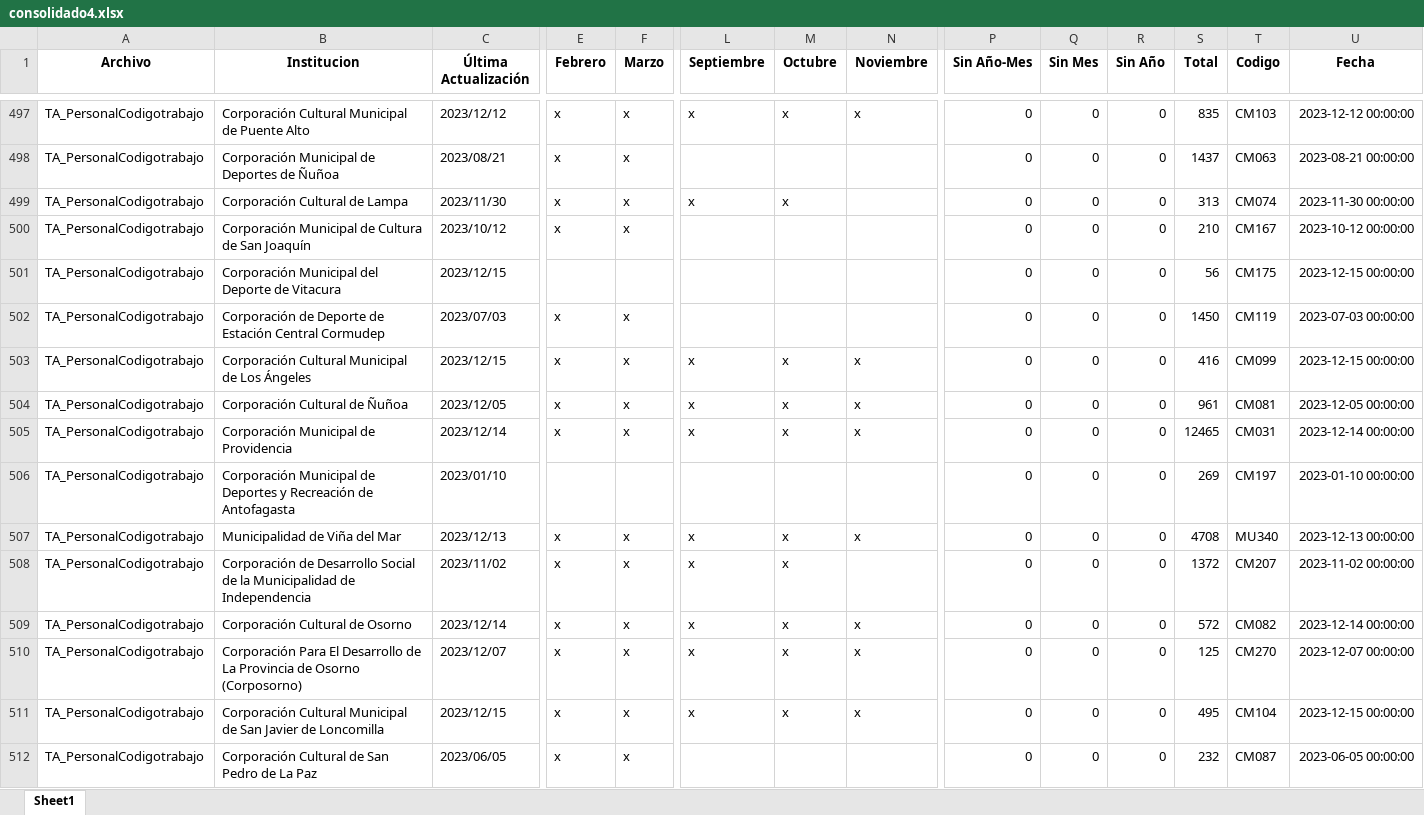
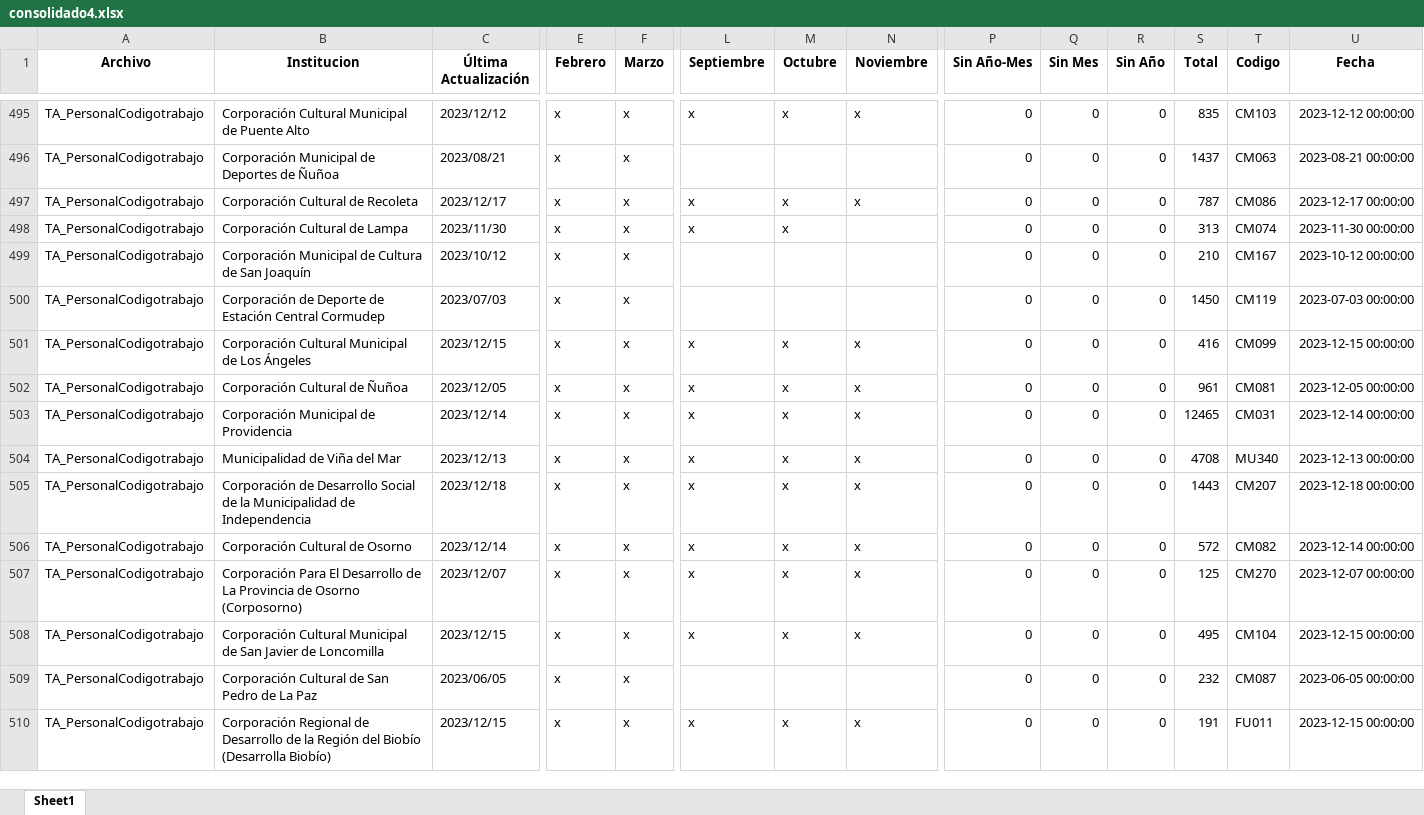
Before and after one commit to Sud-Austral/action_transparencia, an Excel workbook: consolidado4.xlsx, sheet Sheet1, drawn as a sheet; only a part is shown, gaps mark what is left out; the shorter side is filled out with more unchanged rows; values as stored, in another font and other column widths than the file's, no borders; removed rows and columns are numbered as before the commit, all else as after; rows hold the shown columns only; the diff covers the shown part only; the diff names each change by its address in the sheet, - before the commit and + after, or states it on an @@ line.

```diff
--- a/consolidado4.xlsx (sheet Sheet1)
+++ b/consolidado4.xlsx (sheet Sheet1)
+row 497: TA_PersonalCodigotrabajo | Corporación Cultural de Recoleta | 2023/12/17 | x | x | x | x | x | 0 | 0 | 0 | 787 | CM086 | 2023-12-17 00:00:00
-row 501: TA_PersonalCodigotrabajo | Corporación Municipal del Deporte de Vitacura | 2023/12/15 |  |  |  |  |  | 0 | 0 | 0 | 56 | CM175 | 2023-12-15 00:00:00
-row 506: TA_PersonalCodigotrabajo | Corporación Municipal de Deportes y Recreación de Antofagasta | 2023/01/10 |  |  |  |  |  | 0 | 0 | 0 | 269 | CM197 | 2023-01-10 00:00:00
-C505 (Última Actualización): 2023/11/02
+C505 (Última Actualización): 2023/12/18
-N505 (Noviembre): (empty)
+N505 (Noviembre): x
-S505 (Total): 1372
+S505 (Total): 1443
-U505 (Fecha): 2023-11-02 00:00:00
+U505 (Fecha): 2023-12-18 00:00:00
```
Also changed, not shown: 11 added rows, 10 removed rows and 318 edited cells elsewhere in this sheet, Consolidado_final.xlsx.
